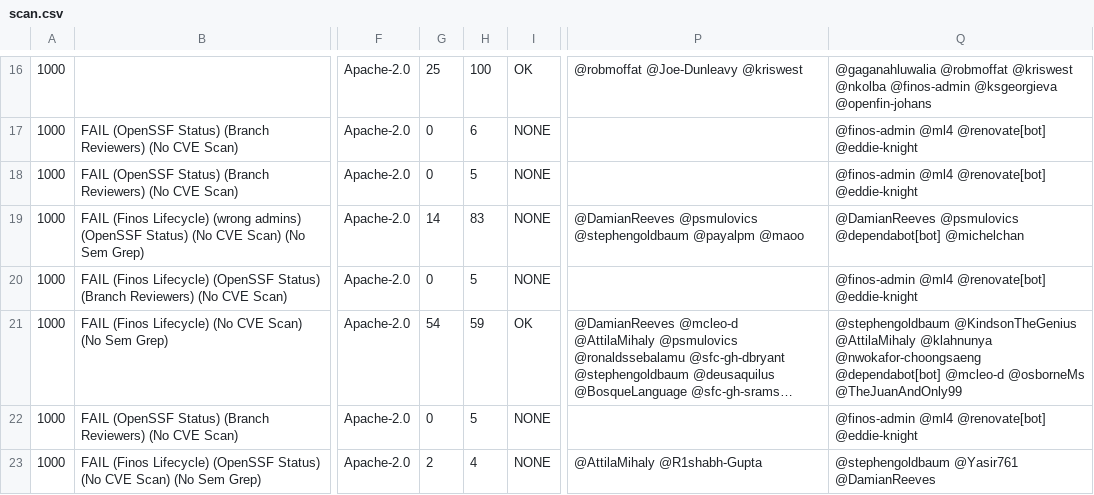
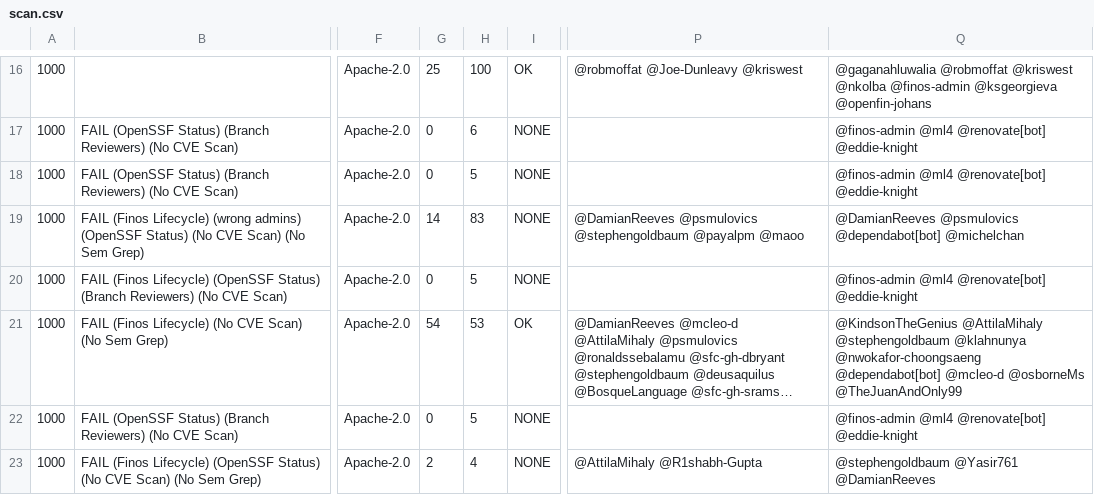
Before and after one commit to finos-labs/project-analysis, a CSV file: scan.csv, drawn as a sheet; only a part is shown, gaps mark what is left out; long unchanged cells end in …; the diff covers the shown part only; the diff names each change by its address in the sheet, - before the commit and + after, or states it on an @@ line.

Commit message:
Landscape Scanning Generated File

```diff
--- a/scan.csv
+++ b/scan.csv
-H21: 59
+H21: 53
-Q21: @stephengoldbaum @KindsonTheGenius @AttilaMihaly @klahnunya @nwokafor-choongsaeng…
+Q21: @KindsonTheGenius @AttilaMihaly @stephengoldbaum @klahnunya @nwokafor-choongsaeng…
```
Also changed, not shown: 5 added rows, 5 removed rows and 19 edited cells elsewhere in this file.
